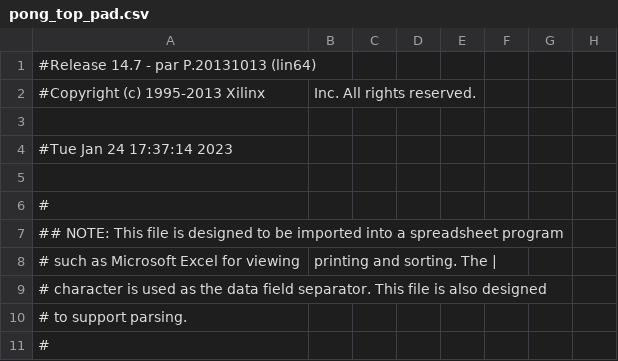
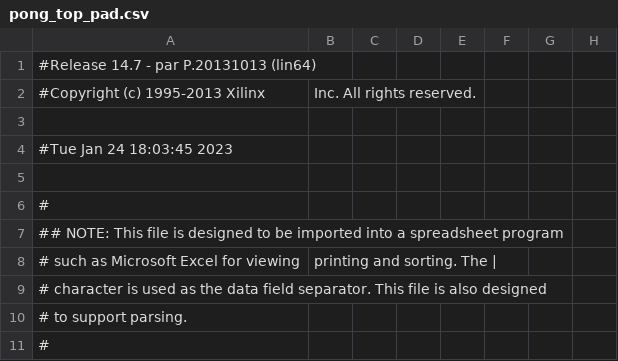
Before and after one commit to ekrov/SpaceInvaders, a CSV file: pong_top_pad.csv, drawn as a sheet; only a part is shown; the diff covers the shown part only; the diff names each change by its address in the sheet, - before the commit and + after, or states it on an @@ line.

```diff
--- a/pong_top_pad.csv
+++ b/pong_top_pad.csv
-A4: #Tue Jan 24 17:37:14 2023
+A4: #Tue Jan 24 18:03:45 2023
```
Also changed, not shown: 40 edited cells elsewhere in this file, 53 other files.
